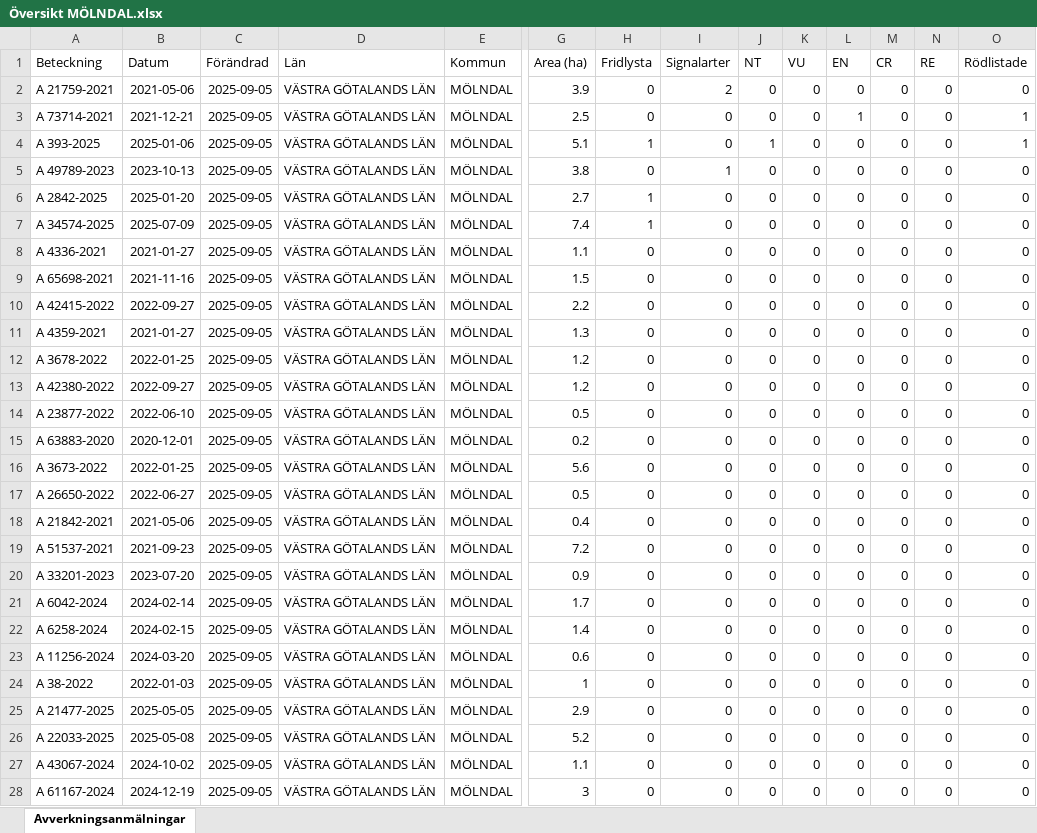
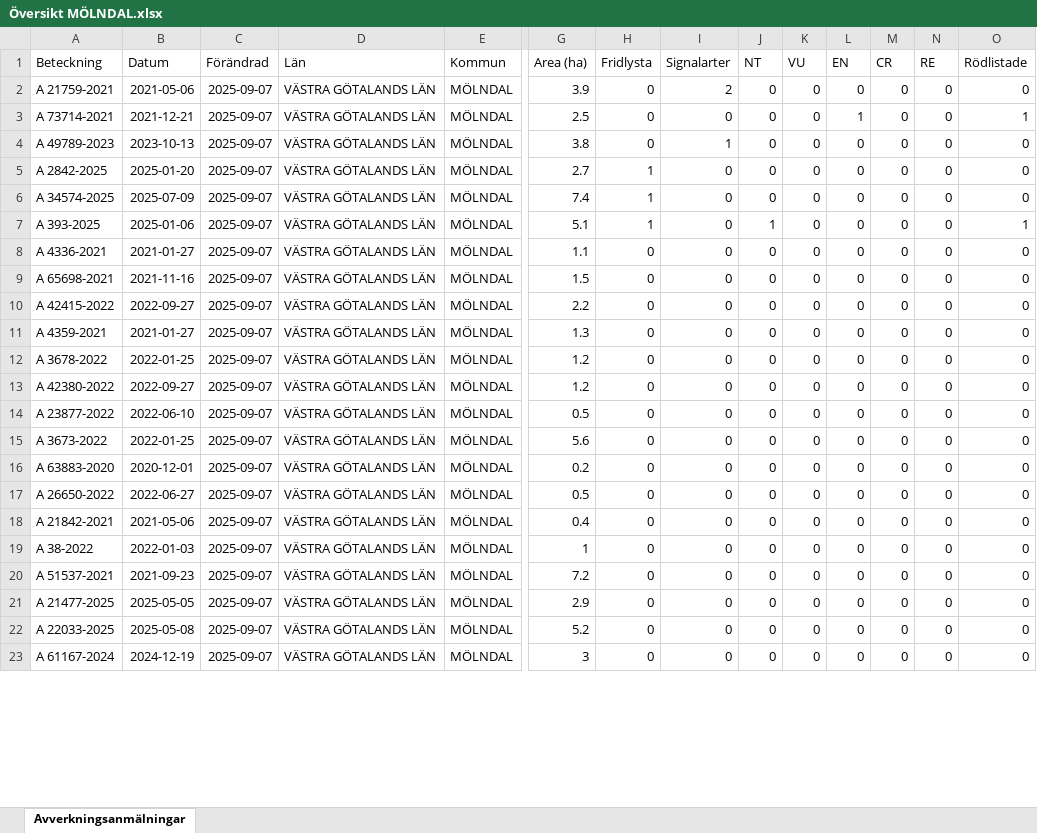
Before and after one commit to klasma/Logging_1481, an Excel workbook: Översikt MÖLNDAL.xlsx, sheet Avverkningsanmälningar, drawn as a sheet; only a part is shown, gaps mark what is left out; values as stored, in another font and other column widths than the file's, no borders; removed rows and columns are numbered as before the commit, all else as after; rows hold the shown columns only; the diff covers the shown part only; the diff names each change by its address in the sheet, - before the commit and + after, or states it on an @@ line.

```diff
--- a/Översikt MÖLNDAL.xlsx (sheet Avverkningsanmälningar)
+++ b/Översikt MÖLNDAL.xlsx (sheet Avverkningsanmälningar)
-C2:C3 (Förändrad): 2025-09-05
+C2:C3 (Förändrad): 2025-09-07
-row 4: A 393-2025 | 2025-01-06 | 2025-09-05 | VÄSTRA GÖTALANDS LÄN | MÖLNDAL | 5.1 | 1 | 0 | 1 | 0 | 0 | 0 | 0 | 1
-C4:C6 (Förändrad): 2025-09-05
+C4:C6 (Förändrad): 2025-09-07
+row 7: A 393-2025 | 2025-01-06 | 2025-09-07 | VÄSTRA GÖTALANDS LÄN | MÖLNDAL | 5.1 | 1 | 0 | 1 | 0 | 0 | 0 | 0 | 1
-C8:C14 (Förändrad): 2025-09-05
+C8:C14 (Förändrad): 2025-09-07
-row 15: A 63883-2020 | 2020-12-01 | 2025-09-05 | VÄSTRA GÖTALANDS LÄN | MÖLNDAL | 0.2 | 0 | 0 | 0 | 0 | 0 | 0 | 0 | 0
-C15 (Förändrad): 2025-09-05
+C15 (Förändrad): 2025-09-07
+row 16: A 63883-2020 | 2020-12-01 | 2025-09-07 | VÄSTRA GÖTALANDS LÄN | MÖLNDAL | 0.2 | 0 | 0 | 0 | 0 | 0 | 0 | 0 | 0
-C17:C18 (Förändrad): 2025-09-05
+C17:C18 (Förändrad): 2025-09-07
-row 19: A 51537-2021 | 2021-09-23 | 2025-09-05 | VÄSTRA GÖTALANDS LÄN | MÖLNDAL | 7.2 | 0 | 0 | 0 | 0 | 0 | 0 | 0 | 0
-row 20: A 33201-2023 | 2023-07-20 | 2025-09-05 | VÄSTRA GÖTALANDS LÄN | MÖLNDAL | 0.9 | 0 | 0 | 0 | 0 | 0 | 0 | 0 | 0
-row 21: A 6042-2024 | 2024-02-14 | 2025-09-05 | VÄSTRA GÖTALANDS LÄN | MÖLNDAL | 1.7 | 0 | 0 | 0 | 0 | 0 | 0 | 0 | 0
-row 22: A 6258-2024 | 2024-02-15 | 2025-09-05 | VÄSTRA GÖTALANDS LÄN | MÖLNDAL | 1.4 | 0 | 0 | 0 | 0 | 0 | 0 | 0 | 0
-row 23: A 11256-2024 | 2024-03-20 | 2025-09-05 | VÄSTRA GÖTALANDS LÄN | MÖLNDAL | 0.6 | 0 | 0 | 0 | 0 | 0 | 0 | 0 | 0
-C19 (Förändrad): 2025-09-05
+C19 (Förändrad): 2025-09-07
+row 20: A 51537-2021 | 2021-09-23 | 2025-09-07 | VÄSTRA GÖTALANDS LÄN | MÖLNDAL | 7.2 | 0 | 0 | 0 | 0 | 0 | 0 | 0 | 0
-C21:C22 (Förändrad): 2025-09-05
+C21:C22 (Förändrad): 2025-09-07
-row 27: A 43067-2024 | 2024-10-02 | 2025-09-05 | VÄSTRA GÖTALANDS LÄN | MÖLNDAL | 1.1 | 0 | 0 | 0 | 0 | 0 | 0 | 0 | 0
-C23 (Förändrad): 2025-09-05
+C23 (Förändrad): 2025-09-07
```
Also changed, not shown: 8 added rows, 3 removed rows and 44 edited cells elsewhere in this sheet, artfynd/A 21759-2021 artfynd.xlsx, artfynd/A 2842-2025 artfynd.xlsx, 31 other files.
